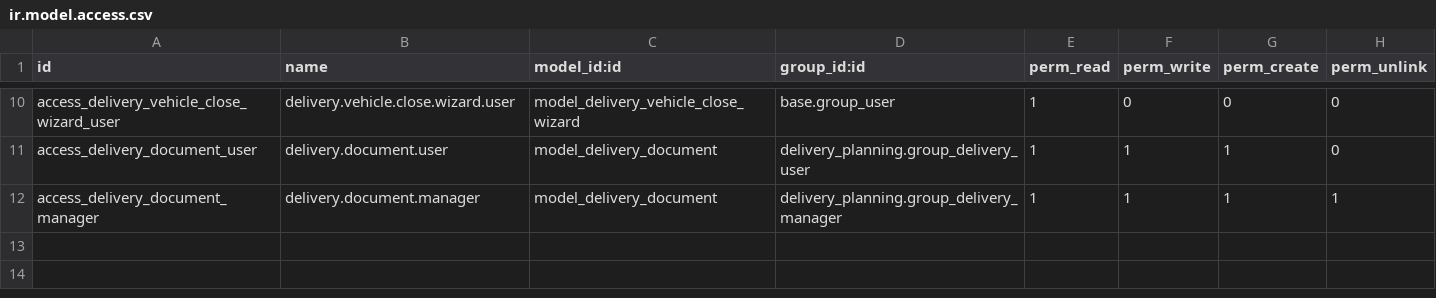
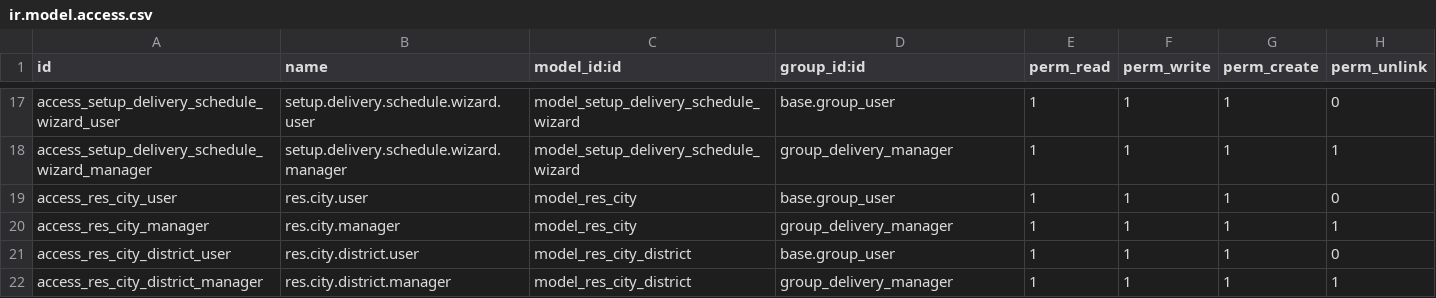
Before and after one commit to toftamars/delivery_module, a CSV file: security/ir.model.access.csv, drawn as a sheet; only a part is shown, gaps mark what is left out; addresses are those after the commit; the diff covers the shown part only; the diff names each change by its address in the sheet, - before the commit and + after, or states it on an @@ line.

```diff
--- a/security/ir.model.access.csv
+++ b/security/ir.model.access.csv
-A17 (id): access_delivery_vehicle_close_wizard_user
+A17 (id): access_setup_delivery_schedule_wizard_user
-B17 (name): delivery.vehicle.close.wizard.user
+B17 (name): setup.delivery.schedule.wizard.user
-C17 (model_id:id): model_delivery_vehicle_close_wizard
+C17 (model_id:id): model_setup_delivery_schedule_wizard
-F17 (perm_write): 0
+F17 (perm_write): 1
-G17 (perm_create): 0
+G17 (perm_create): 1
+row 18: access_setup_delivery_schedule_wizard_manager | setup.delivery.schedule.wizard.manager | model_setup_delivery_schedule_wizard | group_delivery_manager | 1 | 1 | 1 | 1
-A19 (id): access_delivery_document_user
+A19 (id): access_res_city_user
-B19 (name): delivery.document.user
+B19 (name): res.city.user
-C19:C20 (model_id:id): model_delivery_document
+C19:C20 (model_id:id): model_res_city
-D19 (group_id:id): delivery_planning.group_delivery_user
+D19 (group_id:id): base.group_user
-A20 (id): access_delivery_document_manager
+A20 (id): access_res_city_manager
-B20 (name): delivery.document.manager
+B20 (name): res.city.manager
-D20 (group_id:id): delivery_planning.group_delivery_manager
+D20 (group_id:id): group_delivery_manager
+row 21: access_res_city_district_user | res.city.district.user | model_res_city_district | base.group_user | 1 | 1 | 1 | 0
+row 22: access_res_city_district_manager | res.city.district.manager | model_res_city_district | group_delivery_manager | 1 | 1 | 1 | 1
```
Also changed, not shown: 7 added rows and 28 edited cells elsewhere in this file, 55 other files.
